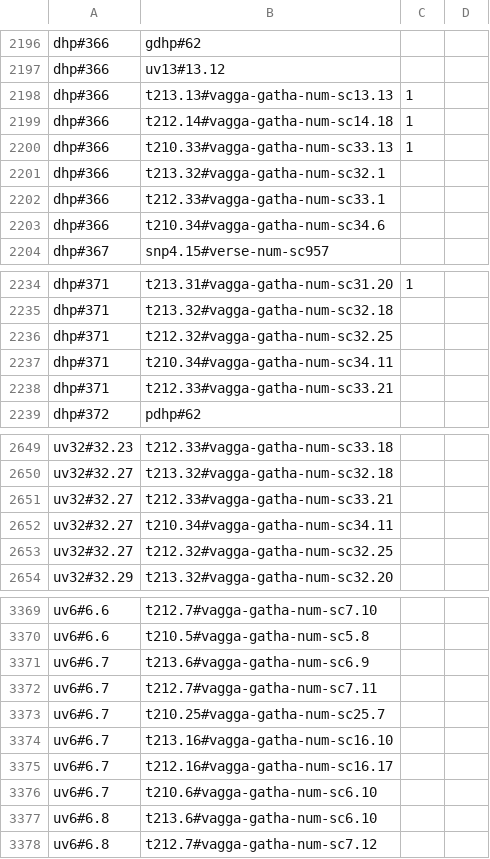
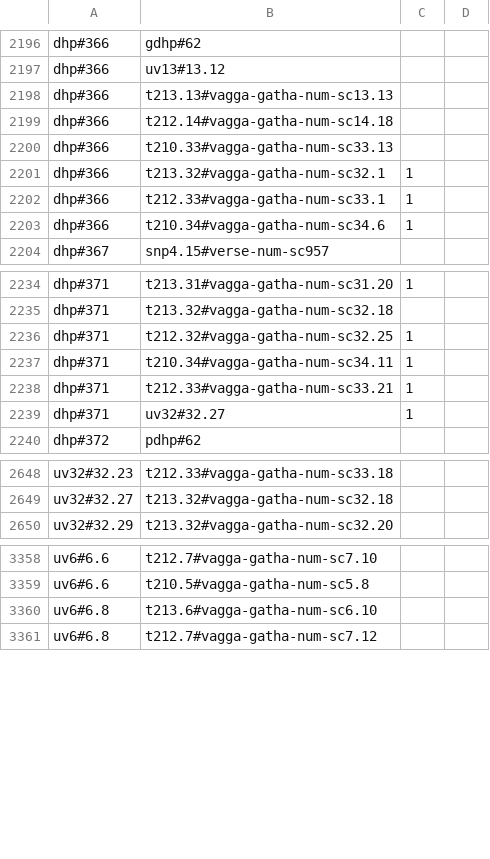
Before and after one commit to suttacentral/legacy-suttacentral-data, a CSV file: table/newnumbering/paralleldhp.csv, drawn as a sheet; only a part is shown, gaps mark what is left out; the diff covers the shown part only.

Commit message:
update parallels

```diff
--- a/table/newnumbering/paralleldhp.csv
+++ b/table/newnumbering/paralleldhp.csv
@@ -2197,8 +2197,8 @@ dhp#366,gdhp#62,,
 dhp#366,uv13#13.12,,
-dhp#366,t213.13#vagga-gatha-num-sc13.13,1,
-dhp#366,t212.14#vagga-gatha-num-sc14.18,1,
-dhp#366,t210.33#vagga-gatha-num-sc33.13,1,
-dhp#366,t213.32#vagga-gatha-num-sc32.1,,
-dhp#366,t212.33#vagga-gatha-num-sc33.1,,
-dhp#366,t210.34#vagga-gatha-num-sc34.6,,
+dhp#366,t213.13#vagga-gatha-num-sc13.13,,
+dhp#366,t212.14#vagga-gatha-num-sc14.18,,
+dhp#366,t210.33#vagga-gatha-num-sc33.13,,
+dhp#366,t213.32#vagga-gatha-num-sc32.1,1,
+dhp#366,t212.33#vagga-gatha-num-sc33.1,1,
+dhp#366,t210.34#vagga-gatha-num-sc34.6,1,
 dhp#367,snp4.15#verse-num-sc957,,
@@ -2235,5 +2235,6 @@ dhp#371,t213.31#vagga-gatha-num-sc31.20,1,
 dhp#371,t213.32#vagga-gatha-num-sc32.18,,
-dhp#371,t212.32#vagga-gatha-num-sc32.25,,
-dhp#371,t210.34#vagga-gatha-num-sc34.11,,
-dhp#371,t212.33#vagga-gatha-num-sc33.21,,
+dhp#371,t212.32#vagga-gatha-num-sc32.25,1,
+dhp#371,t210.34#vagga-gatha-num-sc34.11,1,
+dhp#371,t212.33#vagga-gatha-num-sc33.21,1,
+dhp#371,uv32#32.27,1,
 dhp#372,pdhp#62,,
@@ -2650,5 +2649,2 @@ uv32#32.23,t212.33#vagga-gatha-num-sc33.18,,
 uv32#32.27,t213.32#vagga-gatha-num-sc32.18,,
-uv32#32.27,t212.33#vagga-gatha-num-sc33.21,,
-uv32#32.27,t210.34#vagga-gatha-num-sc34.11,,
-uv32#32.27,t212.32#vagga-gatha-num-sc32.25,,
 uv32#32.29,t213.32#vagga-gatha-num-sc32.20,,
@@ -3370,8 +3359,2 @@ uv6#6.6,t212.7#vagga-gatha-num-sc7.10,,
 uv6#6.6,t210.5#vagga-gatha-num-sc5.8,,
-uv6#6.7,t213.6#vagga-gatha-num-sc6.9,,
-uv6#6.7,t212.7#vagga-gatha-num-sc7.11,,
-uv6#6.7,t210.25#vagga-gatha-num-sc25.7,,
-uv6#6.7,t213.16#vagga-gatha-num-sc16.10,,
-uv6#6.7,t212.16#vagga-gatha-num-sc16.17,,
-uv6#6.7,t210.6#vagga-gatha-num-sc6.10,,
 uv6#6.8,t213.6#vagga-gatha-num-sc6.10,,
```
Also changed, not shown: 7 added rows, 22 removed rows and 38 edited cells elsewhere in this file, table/newnumbering/correspondence.csv.
